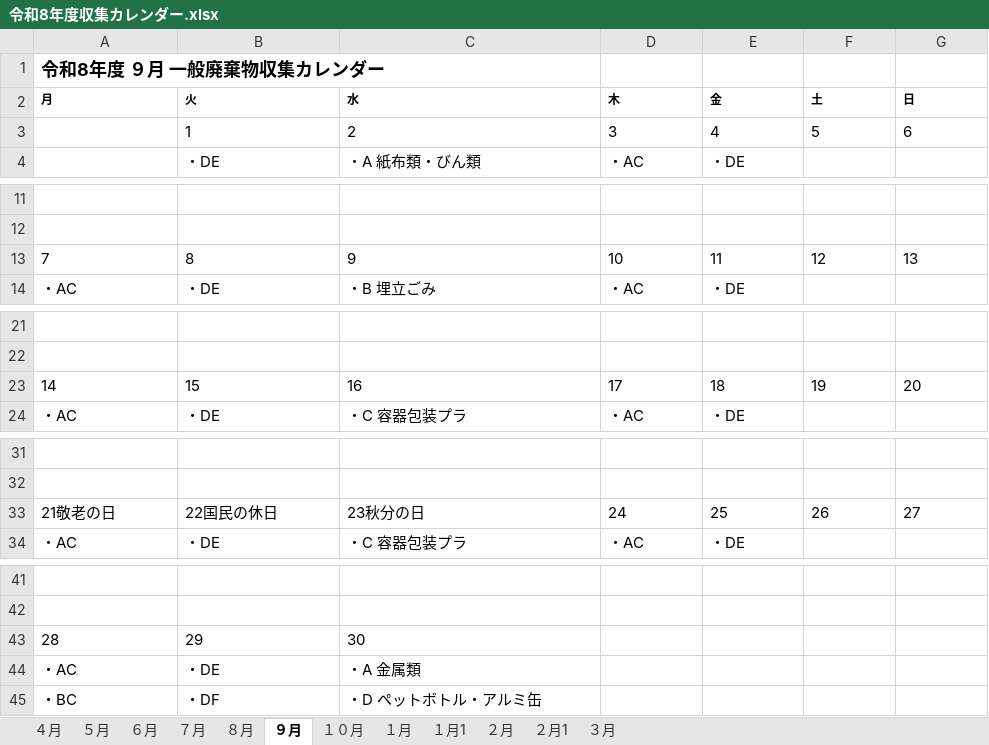
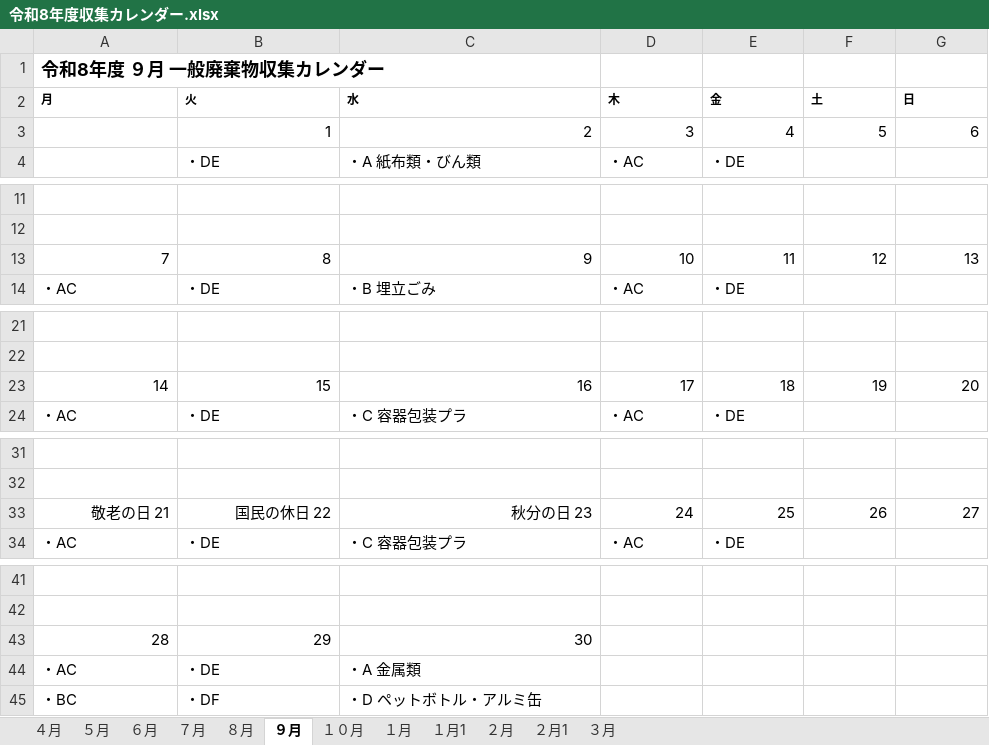
Before and after one commit to congfing/uenoseisou2.2, an Excel workbook: 令和8年度収集カレンダー.xlsx, sheet ９月, drawn as a sheet; only a part is shown, gaps mark what is left out; values as stored, in another font and other column widths than the file's, no borders; the diff names each change by its address in the sheet, - before the commit and + after, or states it on an @@ line.

```diff
--- a/令和8年度収集カレンダー.xlsx (sheet ９月)
+++ b/令和8年度収集カレンダー.xlsx (sheet ９月)
-B3:G3 alignment: left
+B3:G3 alignment: right
-A13:G13 alignment: left
+A13:G13 alignment: right
-A23:G23 alignment: left
+A23:G23 alignment: right
-A33 (月): 21敬老の日
+A33 (月): 敬老の日 21
-A33:G33 alignment: left
+A33:G33 alignment: right
-B33 (火): 22国民の休日
+B33 (火): 国民の休日 22
-C33 (水): 23秋分の日
+C33 (水): 秋分の日 23
-A43:C43 alignment: left
+A43:C43 alignment: right
```
Also changed, not shown: sheet ５月, sheet １月1, sheet ３月, sheet １月, sheet １０月, sheet ８月, 5 more sheets, 令和8年度収集カレンダー（縦通し）.xlsx, 3 other files.
